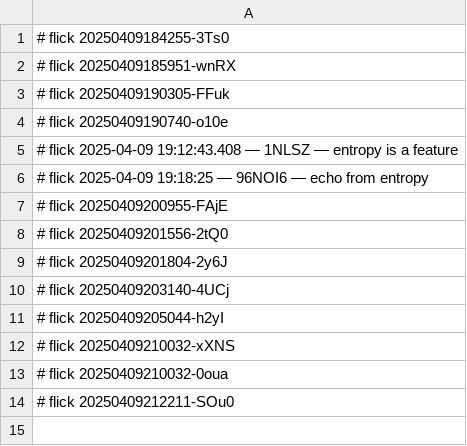
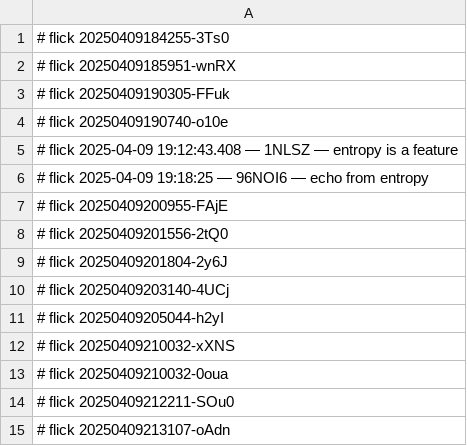
Before and after one commit to abikesa/provocateur, a CSV file: caffe/.csv, drawn as a sheet; the diff names each change by its address in the sheet, - before the commit and + after, or states it on an @@ line.

Commit message:
caffe/.csv

```diff
--- a/caffe/.csv
+++ b/caffe/.csv
+row 15: # flick 20250409213107-oAdn
```
